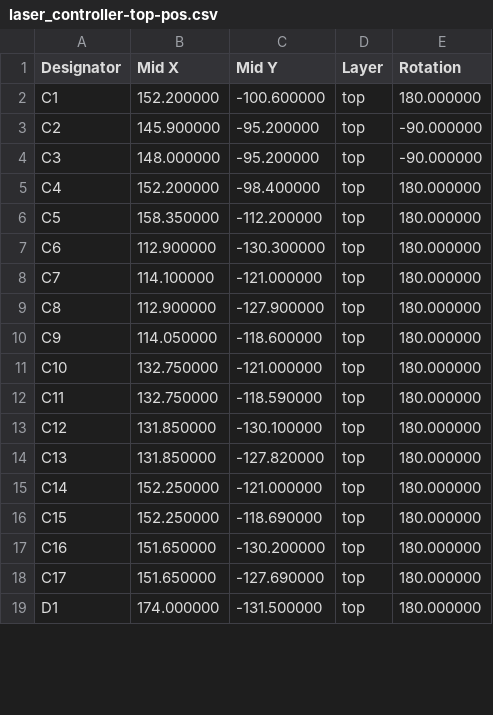
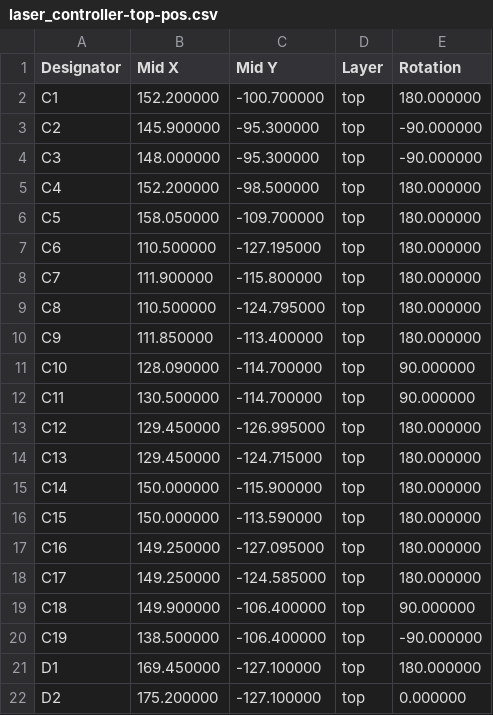
Before and after one commit to GrussmayerLab/LaserController, a CSV file: Electronics/laser_controller/laser_controller-top-pos.csv, drawn as a sheet; only a part is shown; the diff covers the shown part only.

```diff
--- a/Electronics/laser_controller/laser_controller-top-pos.csv
+++ b/Electronics/laser_controller/laser_controller-top-pos.csv
@@ -1,19 +1,22 @@
 Designator,Mid X,Mid Y,Layer,Rotation
-"C1",152.200000,-100.600000,top,180.000000
-"C2",145.900000,-95.200000,top,-90.000000
-"C3",148.000000,-95.200000,top,-90.000000
-"C4",152.200000,-98.400000,top,180.000000
-"C5",158.350000,-112.200000,top,180.000000
-"C6",112.900000,-130.300000,top,180.000000
-"C7",114.100000,-121.000000,top,180.000000
-"C8",112.900000,-127.900000,top,180.000000
-"C9",114.050000,-118.600000,top,180.000000
-"C10",132.750000,-121.000000,top,180.000000
-"C11",132.750000,-118.590000,top,180.000000
-"C12",131.850000,-130.100000,top,180.000000
-"C13",131.850000,-127.820000,top,180.000000
-"C14",152.250000,-121.000000,top,180.000000
-"C15",152.250000,-118.690000,top,180.000000
-"C16",151.650000,-130.200000,top,180.000000
-"C17",151.650000,-127.690000,top,180.000000
-"D1",174.000000,-131.500000,top,180.000000
+"C1",152.200000,-100.700000,top,180.000000
+"C2",145.900000,-95.300000,top,-90.000000
+"C3",148.000000,-95.300000,top,-90.000000
+"C4",152.200000,-98.500000,top,180.000000
+"C5",158.050000,-109.700000,top,180.000000
+"C6",110.500000,-127.195000,top,180.000000
+"C7",111.900000,-115.800000,top,180.000000
+"C8",110.500000,-124.795000,top,180.000000
+"C9",111.850000,-113.400000,top,180.000000
+"C10",128.090000,-114.700000,top,90.000000
+"C11",130.500000,-114.700000,top,90.000000
+"C12",129.450000,-126.995000,top,180.000000
+"C13",129.450000,-124.715000,top,180.000000
+"C14",150.000000,-115.900000,top,180.000000
+"C15",150.000000,-113.590000,top,180.000000
+"C16",149.250000,-127.095000,top,180.000000
+"C17",149.250000,-124.585000,top,180.000000
+"C18",149.900000,-106.400000,top,90.000000
+"C19",138.500000,-106.400000,top,-90.000000
+"D1",169.450000,-127.100000,top,180.000000
+"D2",175.200000,-127.100000,top,0.000000
```
Also changed, not shown: 3 added rows, 5 removed rows and 42 edited cells elsewhere in this file, Electronics/laser_controller/bom.csv, 52 other files.
